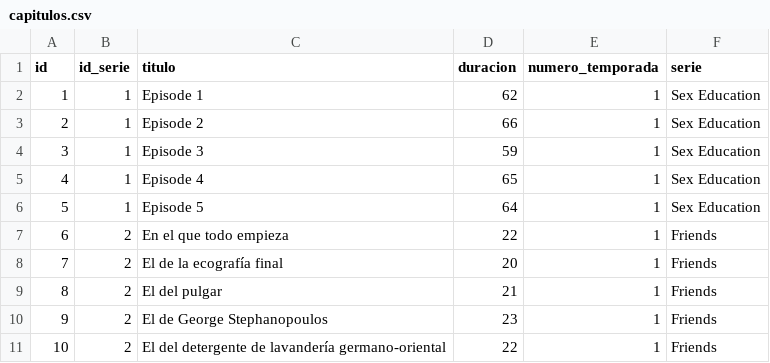
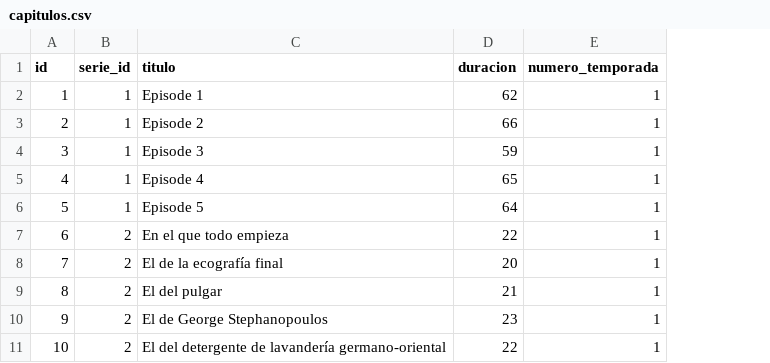
Before and after one commit to Diegothx/bdd-125, a CSV file: Entrega_2/data_limpia/capitulos.csv, drawn as a sheet; only a part is shown; the diff names each change by its address in the sheet, - before the commit and + after, or states it on an @@ line.

```diff
--- a/Entrega_2/data_limpia/capitulos.csv
+++ b/Entrega_2/data_limpia/capitulos.csv
-column F (serie), rows 2-11: Sex Education | Sex Education | Sex Education | Sex Education | Sex Education | Friends | Friends | Friends | Friends | Friends
-B1: id_serie
+B1: serie_id
```
Also changed, not shown: Entrega_2/data_limpia/pelicula_arriendo.csv, Entrega_2/data_limpia/peliculas.csv, 6 other files.
